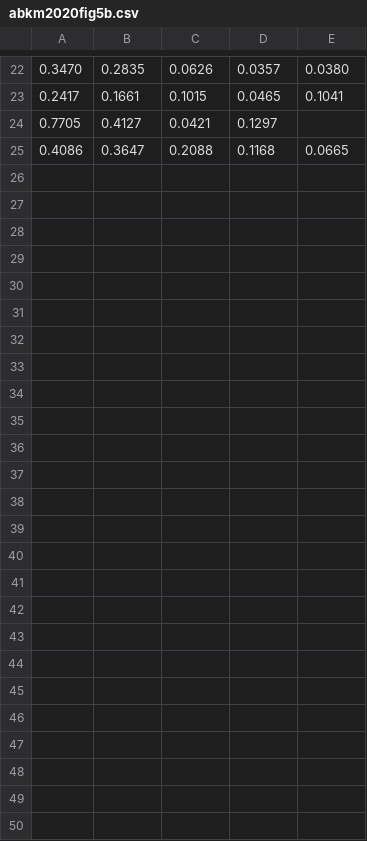
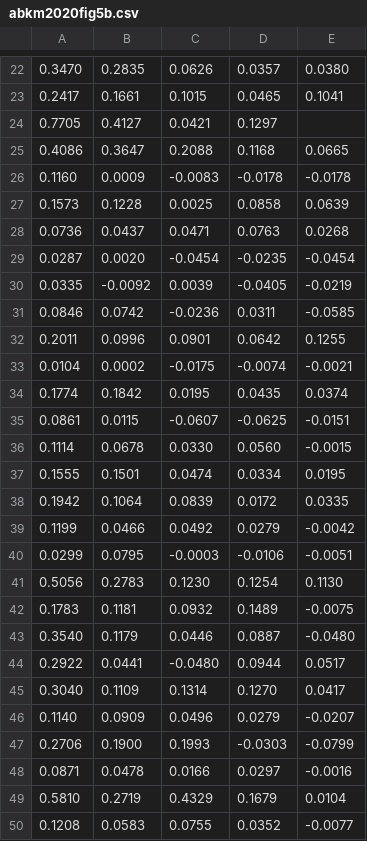
Before and after one commit to kennedy94/GLSPPL-RF, a CSV file: New instances/abkm2020/abkm2020fig5b.csv, drawn as a sheet; only a part is shown, gaps mark what is left out.

```diff
--- a/New instances/abkm2020/abkm2020fig5b.csv
+++ b/New instances/abkm2020/abkm2020fig5b.csv
@@ -25 +25,26 @@
 0.4086,0.3647,0.2088,0.1168,0.0665
+0.1160,0.0009,-0.0083,-0.0178,-0.0178
+0.1573,0.1228,0.0025,0.0858,0.0639
+0.0736,0.0437,0.0471,0.0763,0.0268
+0.0287,0.0020,-0.0454,-0.0235,-0.0454
+0.0335,-0.0092,0.0039,-0.0405,-0.0219
+0.0846,0.0742,-0.0236,0.0311,-0.0585
+0.2011,0.0996,0.0901,0.0642,0.1255
+0.0104,0.0002,-0.0175,-0.0074,-0.0021
+0.1774,0.1842,0.0195,0.0435,0.0374
+0.0861,0.0115,-0.0607,-0.0625,-0.0151
+0.1114,0.0678,0.0330,0.0560,-0.0015
+0.1555,0.1501,0.0474,0.0334,0.0195
+0.1942,0.1064,0.0839,0.0172,0.0335
+0.1199,0.0466,0.0492,0.0279,-0.0042
+0.0299,0.0795,-0.0003,-0.0106,-0.0051
+0.5056,0.2783,0.1230,0.1254,0.1130
+0.1783,0.1181,0.0932,0.1489,-0.0075
+0.3540,0.1179,0.0446,0.0887,-0.0480
+0.2922,0.0441,-0.0480,0.0944,0.0517
+0.3040,0.1109,0.1314,0.1270,0.0417
+0.1140,0.0909,0.0496,0.0279,-0.0207
+0.2706,0.1900,0.1993,-0.0303,-0.0799
+0.0871,0.0478,0.0166,0.0297,-0.0016
+0.5810,0.2719,0.4329,0.1679,0.0104
+0.1208,0.0583,0.0755,0.0352,-0.0077
```
Also changed, not shown: New instances/abkm2020/abkm2020fig5a.csv, 10 other files.
